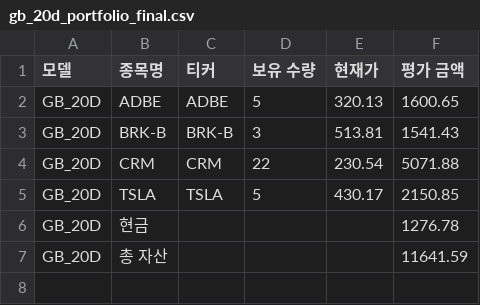
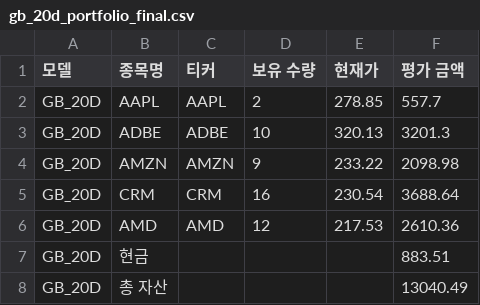
Before and after one commit to chesin1/stock_ai_trading_us, a CSV file: data/gb_20d_portfolio_final.csv, drawn as a sheet.

```diff
--- a/data/gb_20d_portfolio_final.csv
+++ b/data/gb_20d_portfolio_final.csv
@@ -1,7 +1,8 @@
 모델,종목명,티커,보유 수량,현재가,평가 금액
-GB_20D,ADBE,ADBE,5,320.13,1600.65
-GB_20D,BRK-B,BRK-B,3,513.81,1541.43
-GB_20D,CRM,CRM,22,230.54,5071.88
-GB_20D,TSLA,TSLA,5,430.17,2150.85
-GB_20D,현금,,,,1276.78
-GB_20D,총 자산,,,,11641.59
+GB_20D,AAPL,AAPL,2,278.85,557.7
+GB_20D,ADBE,ADBE,10,320.13,3201.3
+GB_20D,AMZN,AMZN,9,233.22,2098.98
+GB_20D,CRM,CRM,16,230.54,3688.64
+GB_20D,AMD,AMD,12,217.53,2610.36
+GB_20D,현금,,,,883.51
+GB_20D,총 자산,,,,13040.49
```
Also changed, not shown: data/gb_1d_portfolio_final.csv, data/simulation_result_simple_with_accuracy.csv, 43 other files.
